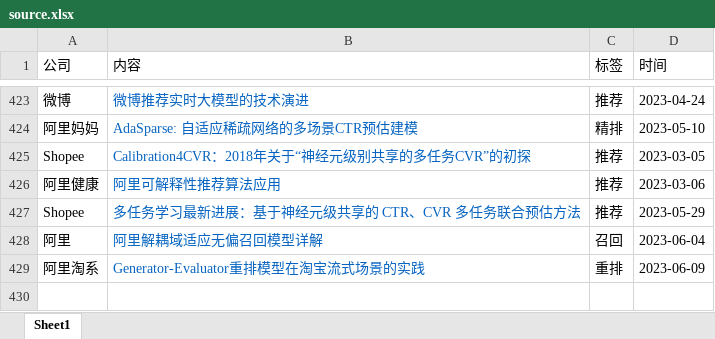
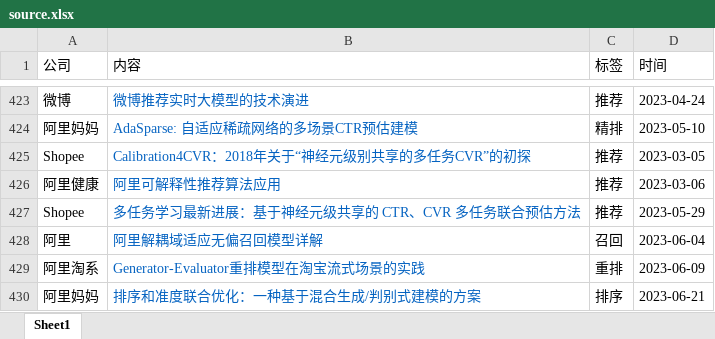
Before and after one commit to Doragd/Algorithm-Practice-in-Industry, an Excel workbook: source.xlsx, sheet Sheet1, drawn as a sheet; only a part is shown, gaps mark what is left out; values as stored, in another font and other column widths than the file's, no borders; the diff names each change by its address in the sheet, - before the commit and + after, or states it on an @@ line.

```diff
--- a/source.xlsx (sheet Sheet1)
+++ b/source.xlsx (sheet Sheet1)
+row 430: 阿里妈妈 | 排序和准度联合优化：一种基于混合生成/判别式建模的方案 | 排序 | 2023-06-21
```
Also changed, not shown: 1 other file.
